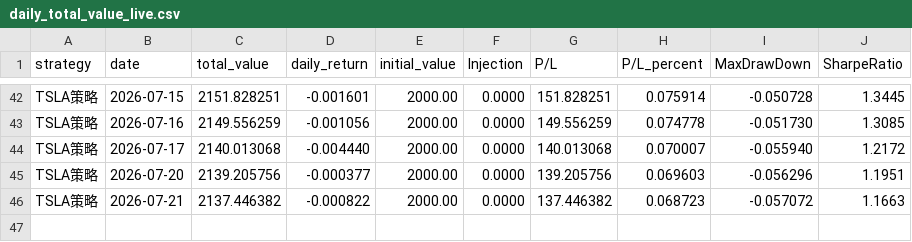
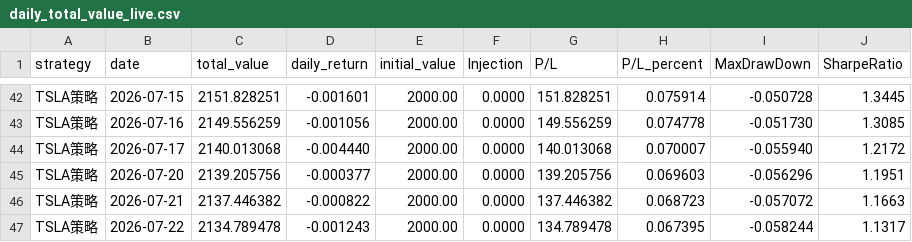
Before and after one commit to Shawey94/AITrading, a CSV file: data/daily_total_value_live.csv, drawn as a sheet; only a part is shown, gaps mark what is left out; the diff names each change by its address in the sheet, - before the commit and + after, or states it on an @@ line.

Commit message:
data: daily update 2026-07-22 (+ chart)

```diff
--- a/data/daily_total_value_live.csv
+++ b/data/daily_total_value_live.csv
+row 47: TSLA策略 | 2026-07-22 | 2134.789478 | -0.001243 | 2000.00 | 0.0000 | 134.789478 | 0.067395 | -0.058244 | 1.1317
```
Also changed, not shown: 1 other file.
